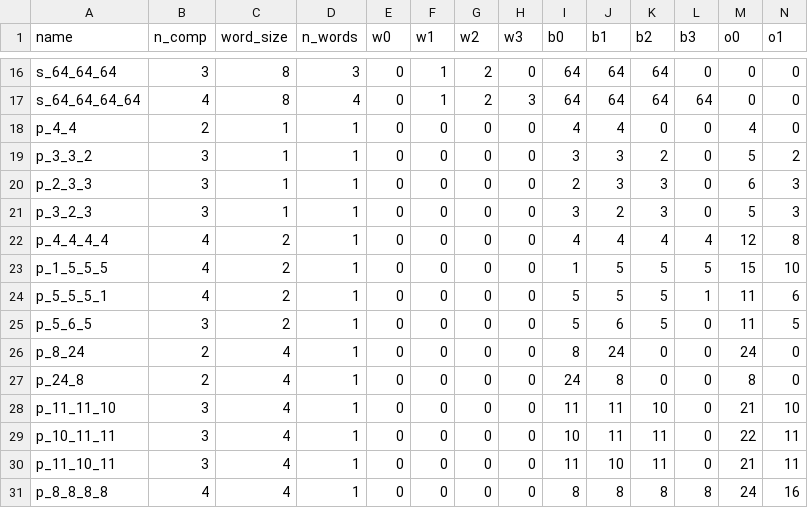
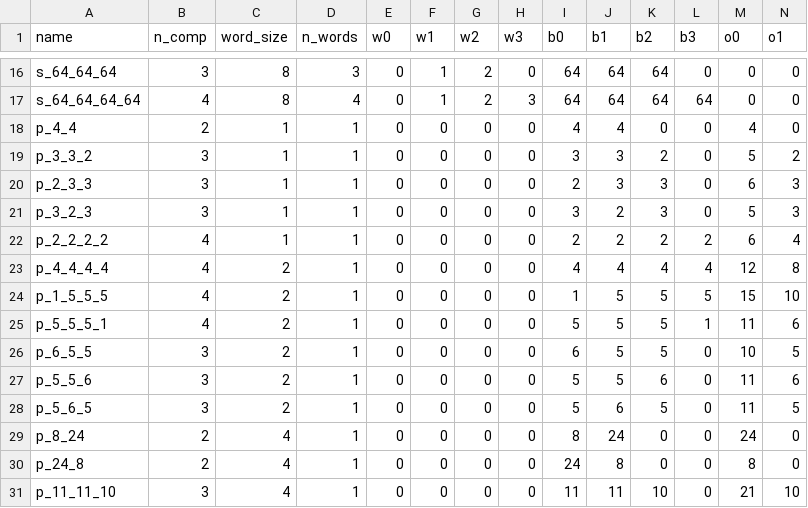
Before and after one commit to magicmoremagic/bengine-gfx, a TSV file: meta/tex/block_packing.tsv, drawn as a sheet; only a part is shown, gaps mark what is left out; the shorter side is filled out with more unchanged rows; rows hold the shown columns only; the diff names each change by its address in the sheet, - before the commit and + after, or states it on an @@ line.

Commit message:
canonical_format(), fixes, added p_2_2_2_2, p_6_5_5, p_5_5_6 packings

```diff
--- a/meta/tex/block_packing.tsv
+++ b/meta/tex/block_packing.tsv
+row 22: p_2_2_2_2 | 4 | 1 | 1 | 0 | 0 | 0 | 0 | 2 | 2 | 2 | 2 | 6 | 4
+row 26: p_6_5_5 | 3 | 2 | 1 | 0 | 0 | 0 | 0 | 6 | 5 | 5 | 0 | 10 | 5
+row 27: p_5_5_6 | 3 | 2 | 1 | 0 | 0 | 0 | 0 | 5 | 5 | 6 | 0 | 11 | 6
```
Also changed, not shown: 7 other files.
